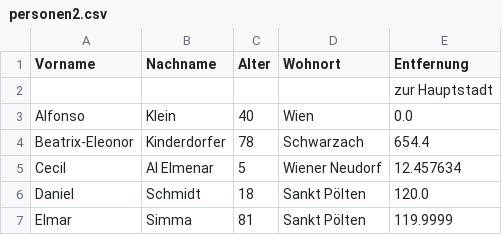
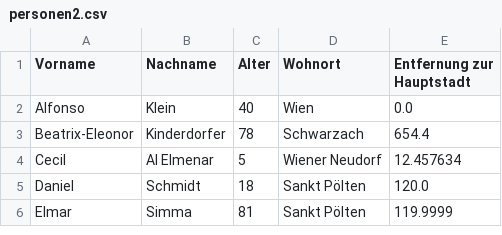
Before and after one commit to zewas-digital/dc-coding-parttime-23, a CSV file: src/claudia/week13_File/personen2.csv, drawn as a sheet.

```diff
--- a/src/claudia/week13_File/personen2.csv
+++ b/src/claudia/week13_File/personen2.csv
@@ -1,3 +1,2 @@
-Vorname;Nachname;Alter;Wohnort;Entfernung
-;;;;zur Hauptstadt
+Vorname;Nachname;Alter;Wohnort;Entfernung zur Hauptstadt
 Alfonso;Klein;40;Wien;0.0
```
Also changed, not shown: src/claudia/week13_File/personen.csv, 2 other files.
